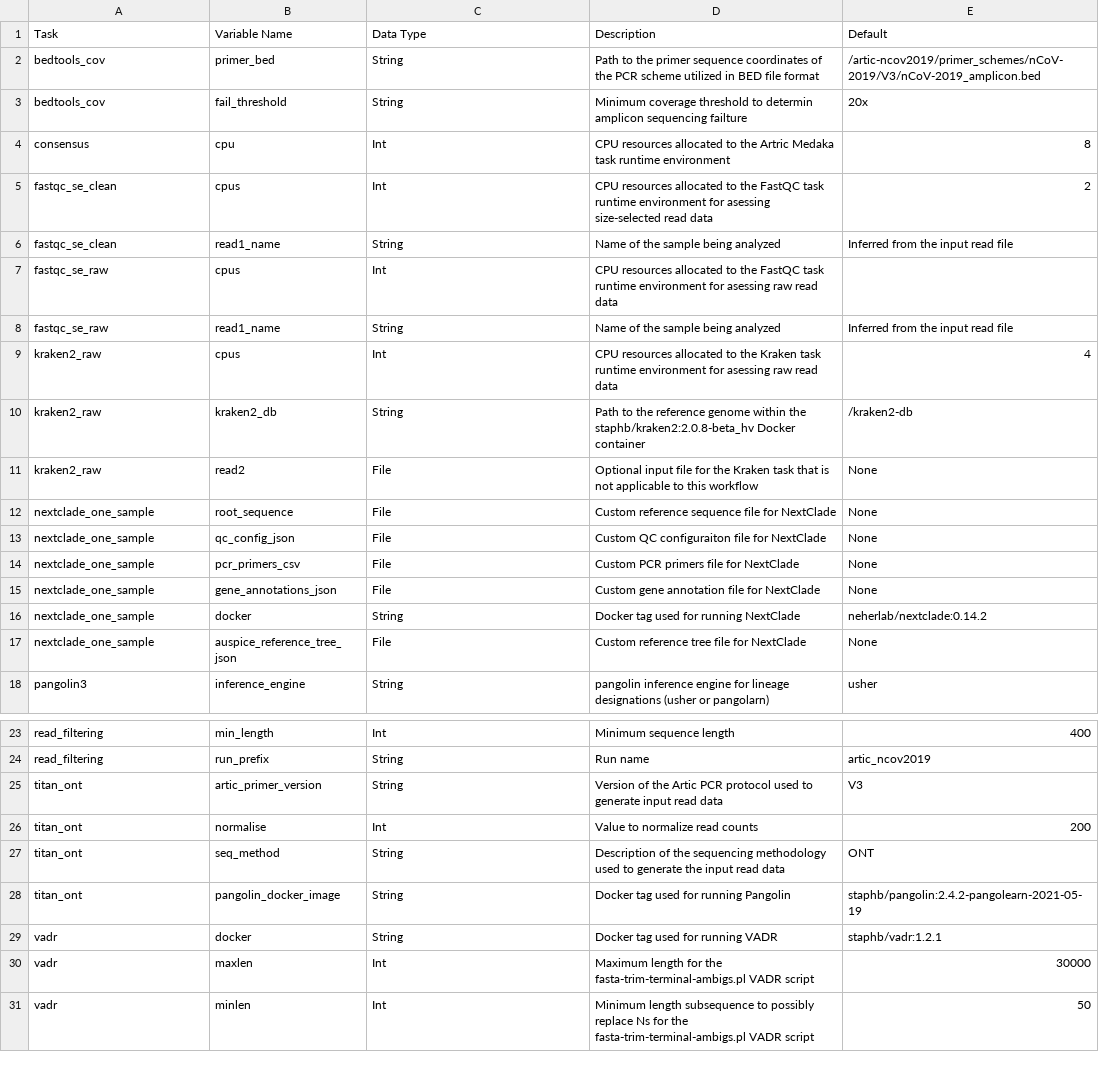
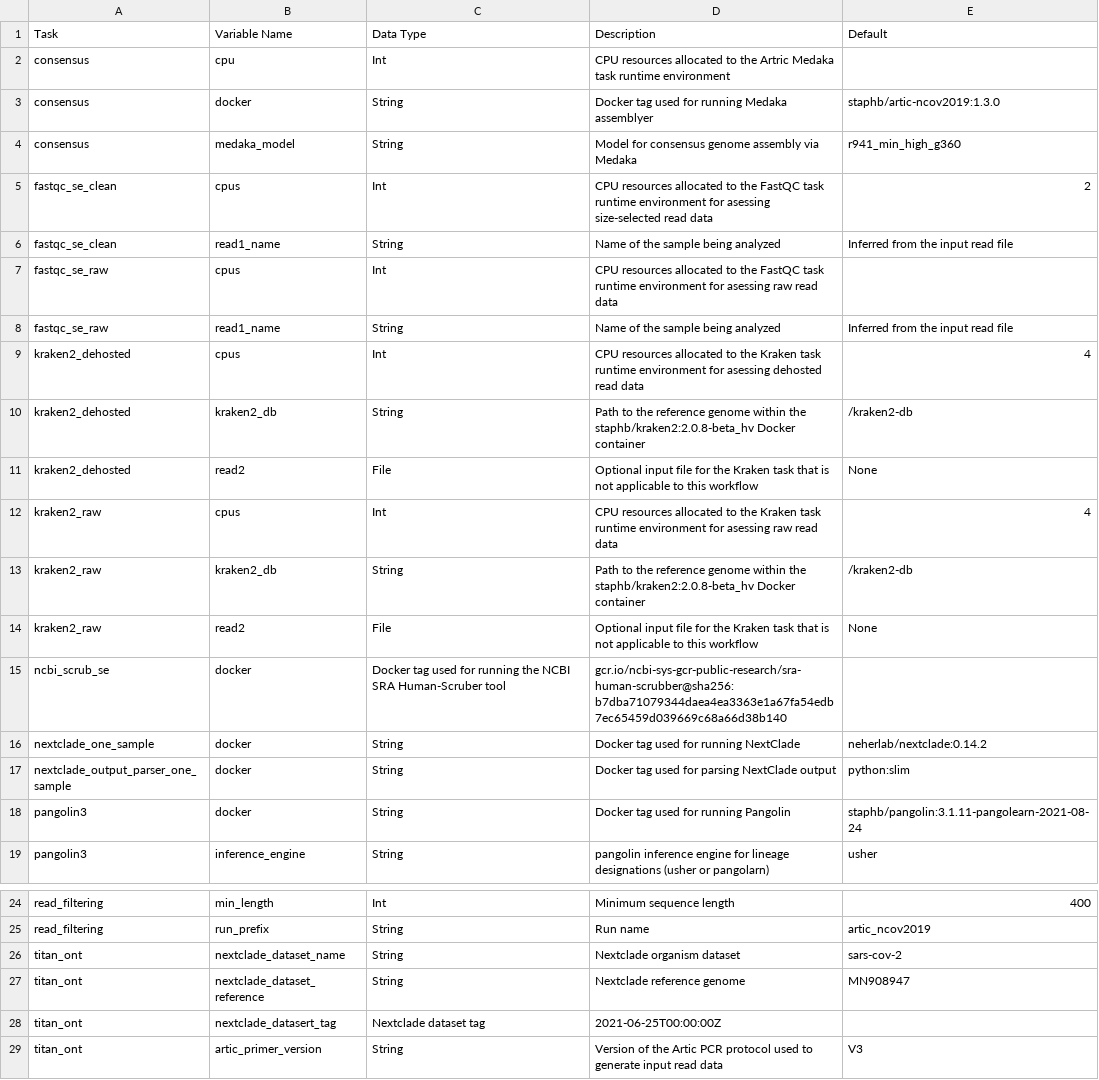
Before and after one commit to theiagen/public_health_viral_genomics, a CSV file: docs/source/tables/titan_workflows/titan_ont_optional_inputs.csv, drawn as a sheet; only a part is shown, gaps mark what is left out; the shorter side is filled out with more unchanged rows.

Commit message:
Update Titan_ONT in/out tables

```diff
--- a/docs/source/tables/titan_workflows/titan_ont_optional_inputs.csv
+++ b/docs/source/tables/titan_workflows/titan_ont_optional_inputs.csv
@@ -1,5 +1,5 @@
 Task,Variable Name,Data Type,Description,Default
-bedtools_cov,primer_bed,String,Path to the primer sequence coordinates of the PCR scheme utilized in BED file format,/artic-ncov2019/primer_schemes/nCoV-2019/V3/nCoV-2019_amplicon.bed
-bedtools_cov,fail_threshold,String,Minimum coverage threshold to determin amplicon sequencing failture ,20x
-consensus,cpu,Int,CPU resources allocated to the Artric Medaka task runtime environment,8
+consensus,cpu,Int,CPU resources allocated to the Artric Medaka task runtime environment
+consensus,docker,String,Docker tag used for running Medaka assemblyer,staphb/artic-ncov2019:1.3.0
+consensus,medaka_model,String,Model for consensus genome assembly via Medaka,r941_min_high_g360
 fastqc_se_clean,cpus,Int,CPU resources allocated to the FastQC task runtime environment for asessing size-selected read data,2
@@ -8,2 +8,5 @@ fastqc_se_raw,cpus,Int,CPU resources allocated to the FastQC task runtime enviro
 fastqc_se_raw,read1_name,String,Name of the sample being analyzed ,Inferred from the input read file
+kraken2_dehosted,cpus,Int,CPU resources allocated to the Kraken task runtime environment for asessing dehosted read data,4
+kraken2_dehosted,kraken2_db,String,Path to the reference genome within the staphb/kraken2:2.0.8-beta_hv Docker container,/kraken2-db
+kraken2_dehosted,read2,File,Optional input file for the Kraken task that is not applicable to this workflow,None
 kraken2_raw,cpus,Int,CPU resources allocated to the Kraken task runtime environment for asessing raw read data,4
@@ -11,8 +14,6 @@ kraken2_raw,kraken2_db,String,Path to the reference genome within the staphb/kra
 kraken2_raw,read2,File,Optional input file for the Kraken task that is not applicable to this workflow,None
-nextclade_one_sample,root_sequence,File,Custom reference sequence file for NextClade ,None
-nextclade_one_sample,qc_config_json,File,Custom QC configuraiton file for NextClade,None
-nextclade_one_sample,pcr_primers_csv,File,Custom PCR primers file for NextClade,None
-nextclade_one_sample,gene_annotations_json,File,Custom gene annotation file for NextClade,None
+ncbi_scrub_se,docker,Docker tag used for running the NCBI SRA Human-Scruber tool,gcr.io/ncbi-sys-gcr-public-research/sra-human-scrubber@sha256:b7dba71079344daea4ea3363e1a67fa54edb7ec65459d039669c68a66d38b140
 nextclade_one_sample,docker,String,Docker tag used for running NextClade,neherlab/nextclade:0.14.2
-nextclade_one_sample,auspice_reference_tree_json,File,Custom reference tree file for NextClade ,None
+nextclade_output_parser_one_sample,docker,String,Docker tag used for parsing NextClade output,python:slim
+pangolin3,docker,String,Docker tag used for running Pangolin,staphb/pangolin:3.1.11-pangolearn-2021-08-24
 pangolin3,inference_engine,String,pangolin inference engine for lineage designations (usher or pangolarn),usher
@@ -24,2 +25,5 @@ read_filtering,min_length,Int,Minimum sequence length,400
 read_filtering,run_prefix,String,Run name,artic_ncov2019
+titan_ont,nextclade_dataset_name,String,Nextclade organism dataset,sars-cov-2
+titan_ont,nextclade_dataset_reference,String,Nextclade reference genome,MN908947
+titan_ont,nextclade_datasert_tag,Nextclade dataset tag,2021-06-25T00:00:00Z
 titan_ont,artic_primer_version,String,Version of the Artic PCR protocol used to generate input read data ,V3
```
Also changed, not shown: docs/source/tables/titan_workflows/titan_ont_outputs.csv.
